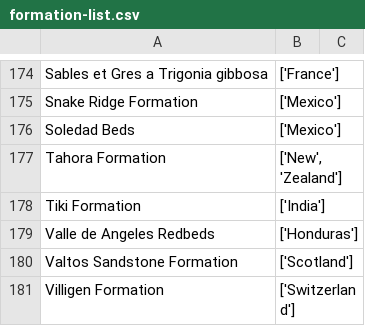
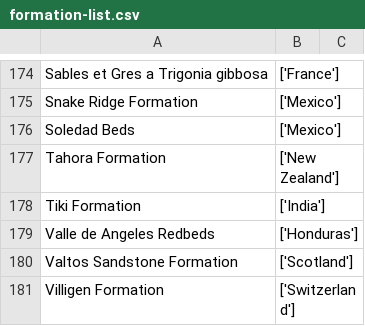
Before and after one commit to vgedejer/Paleo-Analysis, a CSV file: data-reserve/formation-list.csv, drawn as a sheet; only a part is shown, gaps mark what is left out; the diff covers the shown part only.

```diff
--- a/data-reserve/formation-list.csv
+++ b/data-reserve/formation-list.csv
@@ -176,3 +176,3 @@ Snake Ridge Formation,['Mexico'],
 Soledad Beds,['Mexico'],
-Tahora Formation,"['New', 'Zealand']",
+Tahora Formation,"['New Zealand']",
 Tiki Formation,['India'],
```
Also changed, not shown: 5 edited cells elsewhere in this file, 2 other files.
